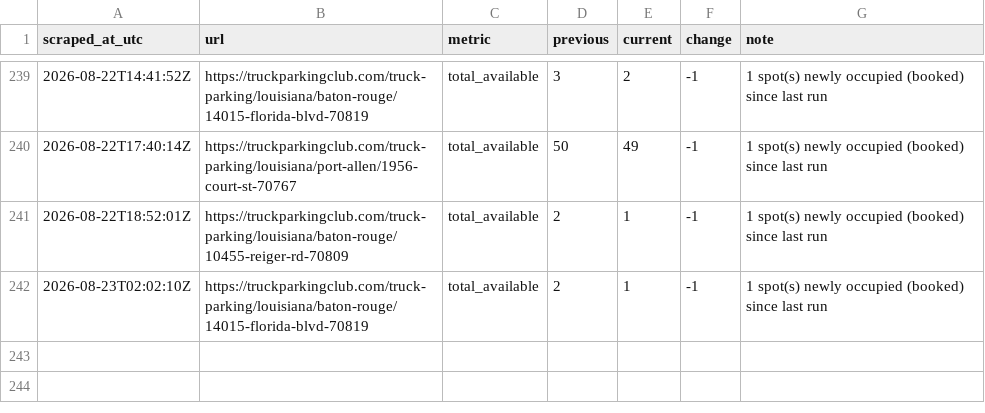
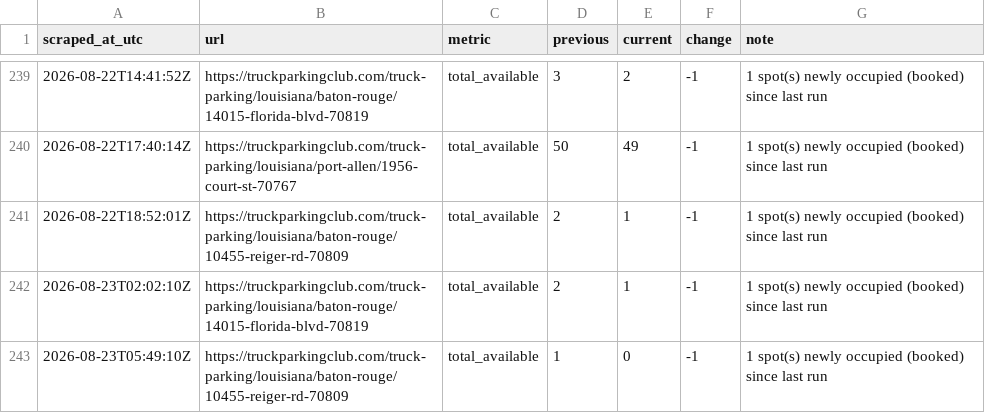
Before and after one commit to honorhomebuyers-jpg/Truck-scrapper, a CSV file: scraper/data/events.csv, drawn as a sheet; only a part is shown, gaps mark what is left out; the diff names each change by its address in the sheet, - before the commit and + after, or states it on an @@ line.

```diff
--- a/scraper/data/events.csv
+++ b/scraper/data/events.csv
+row 243: 2026-08-23T05:49:10Z | https://truckparkingclub.com/truck-parking/louisiana/baton-rouge/10455-reiger-rd-70809 | total_available | 1 | 0 | -1 | 1 spot(s) newly occupied (booked) since last run
```
Also changed, not shown: scraper/data/listings/baton-rouge-2392-e-smiley-ave-70806.csv, scraper/data/listings/baton-rouge-7875-greenwell-springs-rd-70814.csv, 20 other files.
